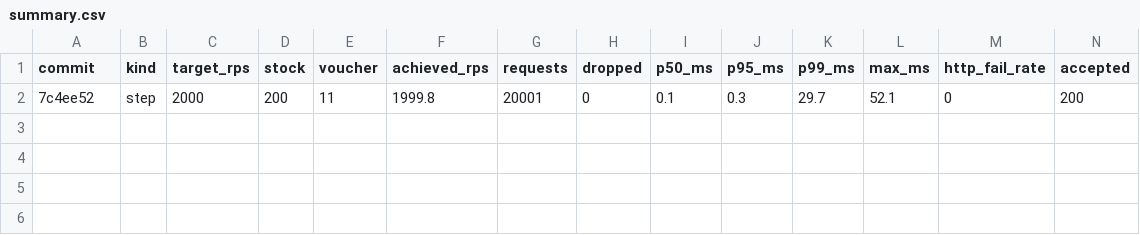
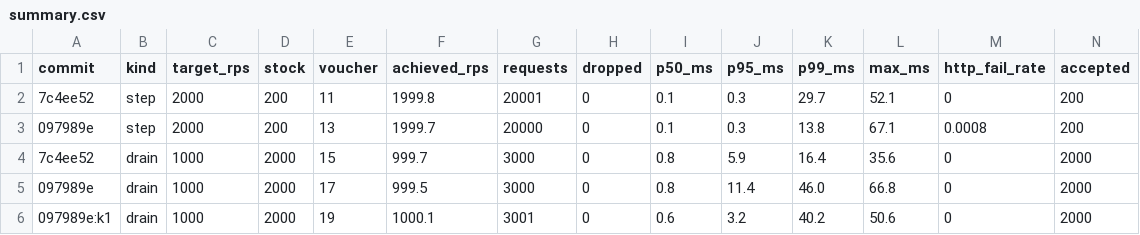
Before and after one commit to qiyu-lu/local-deals-service, a CSV file: benchmark/v2/m5/20260920-164619-m5-smoke/summary.csv, drawn as a sheet; only a part is shown; rows hold the shown columns only; the diff names each change by its address in the sheet, - before the commit and + after, or states it on an @@ line.

```diff
--- a/benchmark/v2/m5/20260920-164619-m5-smoke/summary.csv
+++ b/benchmark/v2/m5/20260920-164619-m5-smoke/summary.csv
+row 3: 097989e | step | 2000 | 200 | 13 | 1999.7 | 20000 | 0 | 0.1 | 0.3 | 13.8 | 67.1 | 0.0008 | 200
+row 4: 7c4ee52 | drain | 1000 | 2000 | 15 | 999.7 | 3000 | 0 | 0.8 | 5.9 | 16.4 | 35.6 | 0 | 2000
+row 5: 097989e | drain | 1000 | 2000 | 17 | 999.5 | 3000 | 0 | 0.8 | 11.4 | 46.0 | 66.8 | 0 | 2000
+row 6: 097989e:k1 | drain | 1000 | 2000 | 19 | 1000.1 | 3001 | 0 | 0.6 | 3.2 | 40.2 | 50.6 | 0 | 2000
```
Also changed, not shown: 5 other files.
